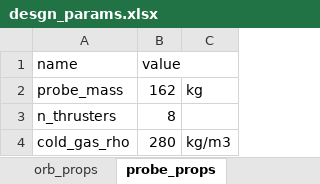
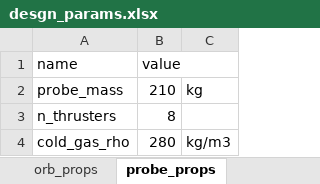
Before and after one commit to LMaiorano/DSE-AOCS-Design, an Excel workbook: data/desgn_params.xlsx, sheet probe_props, drawn as a sheet; values as stored, in another font and other column widths than the file's, no borders; the diff names each change by its address in the sheet, - before the commit and + after, or states it on an @@ line.

```diff
--- a/data/desgn_params.xlsx (sheet probe_props)
+++ b/data/desgn_params.xlsx (sheet probe_props)
-B2 (value): 162
+B2 (value): 210
```
Also changed, not shown: sheet PRIMARY INPUTS, sheet orb_props, data/geometry.xlsx, 2 other files.
